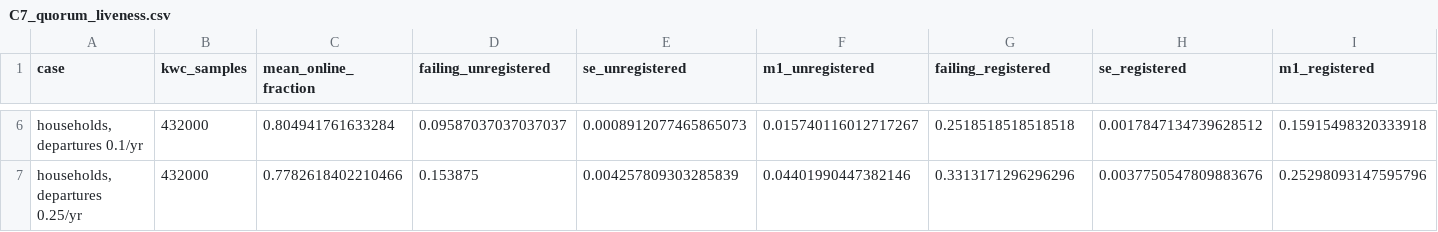
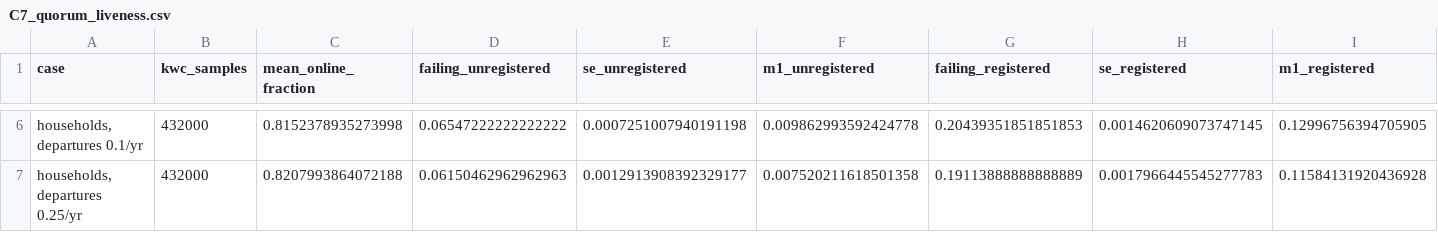
Before and after one commit to HurairahShamsi/grahambell-simulation, a CSV file: results/sim/reference/C7_quorum_liveness.csv, drawn as a sheet; only a part is shown, gaps mark what is left out; the diff covers the shown part only; the diff names each change by its address in the sheet, - before the commit and + after, or states it on an @@ line.

```diff
--- a/results/sim/reference/C7_quorum_liveness.csv
+++ b/results/sim/reference/C7_quorum_liveness.csv
-C6 (mean_online_fraction): 0.804941761633284
+C6 (mean_online_fraction): 0.8152378935273998
-D6 (failing_unregistered): 0.09587037037037037
+D6 (failing_unregistered): 0.06547222222222222
-E6 (se_unregistered): 0.0008912077465865073
+E6 (se_unregistered): 0.0007251007940191198
-F6 (m1_unregistered): 0.015740116012717267
+F6 (m1_unregistered): 0.009862993592424778
-G6 (failing_registered): 0.2518518518518518
+G6 (failing_registered): 0.20439351851851853
-H6 (se_registered): 0.0017847134739628512
+H6 (se_registered): 0.0014620609073747145
-I6 (m1_registered): 0.15915498320333918
+I6 (m1_registered): 0.12996756394705905
-C7 (mean_online_fraction): 0.7782618402210466
+C7 (mean_online_fraction): 0.8207993864072188
-D7 (failing_unregistered): 0.153875
+D7 (failing_unregistered): 0.06150462962962963
-E7 (se_unregistered): 0.004257809303285839
+E7 (se_unregistered): 0.0012913908392329177
-F7 (m1_unregistered): 0.04401990447382146
+F7 (m1_unregistered): 0.007520211618501358
-G7 (failing_registered): 0.3313171296296296
+G7 (failing_registered): 0.19113888888888889
-H7 (se_registered): 0.0037750547809883676
+H7 (se_registered): 0.0017966445545277783
-I7 (m1_registered): 0.25298093147595796
+I7 (m1_registered): 0.11584131920436928
```
Also changed, not shown: 27 edited cells elsewhere in this file, results/sim/reference/C1_amplification_by_region.csv, results/sim/reference/C2_fork_choice.csv, 42 other files.
